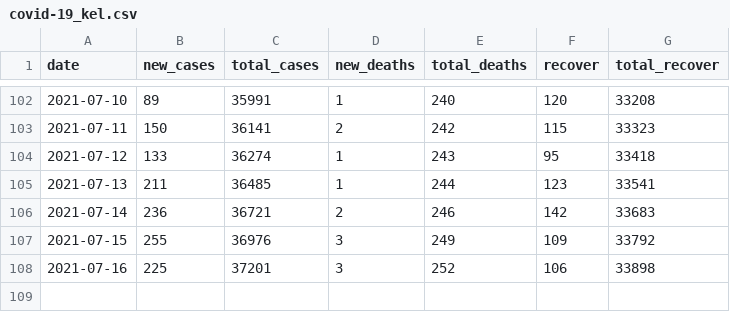
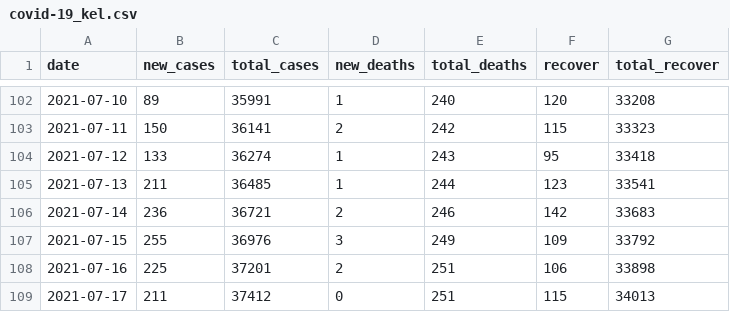
Before and after one commit to wnarifin/covid-19-kelantan, a CSV file: covid-19_kel.csv, drawn as a sheet; only a part is shown, gaps mark what is left out.

```diff
--- a/covid-19_kel.csv
+++ b/covid-19_kel.csv
@@ -107,2 +107,3 @@
 2021-07-15,255,36976,3,249,109,33792
-2021-07-16,225,37201,3,252,106,33898
+2021-07-16,225,37201,2,251,106,33898
+2021-07-17,211,37412,0,251,115,34013
```
Also changed, not shown: covid-19_recover_kel.csv, fitted_sir.csv, 4 other files.
